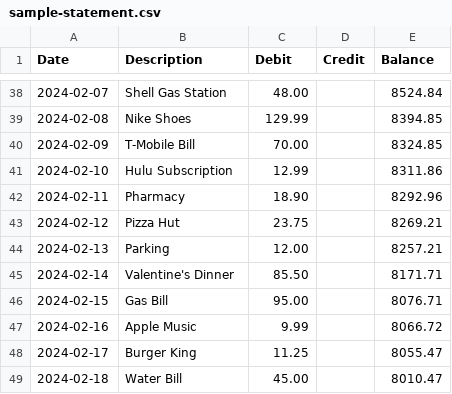
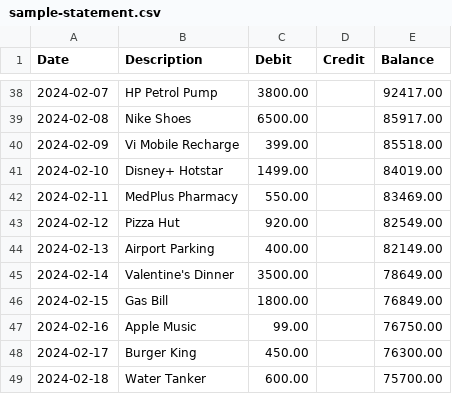
Before and after one commit to Prxnesh/AI-Personal-Finance-Autopilot, a CSV file: docs/sample-statement.csv, drawn as a sheet; only a part is shown, gaps mark what is left out; the diff covers the shown part only.

```diff
--- a/docs/sample-statement.csv
+++ b/docs/sample-statement.csv
@@ -38,12 +38,12 @@ Date,Description,Debit,Credit,Balance
-2024-02-07,Shell Gas Station,48.00,,8524.84
-2024-02-08,Nike Shoes,129.99,,8394.85
-2024-02-09,T-Mobile Bill,70.00,,8324.85
-2024-02-10,Hulu Subscription,12.99,,8311.86
-2024-02-11,Pharmacy,18.90,,8292.96
-2024-02-12,Pizza Hut,23.75,,8269.21
-2024-02-13,Parking,12.00,,8257.21
-2024-02-14,Valentine's Dinner,85.50,,8171.71
-2024-02-15,Gas Bill,95.00,,8076.71
-2024-02-16,Apple Music,9.99,,8066.72
-2024-02-17,Burger King,11.25,,8055.47
-2024-02-18,Water Bill,45.00,,8010.47
+2024-02-07,HP Petrol Pump,3800.00,,92417.00
+2024-02-08,Nike Shoes,6500.00,,85917.00
+2024-02-09,Vi Mobile Recharge,399.00,,85518.00
+2024-02-10,Disney+ Hotstar,1499.00,,84019.00
+2024-02-11,MedPlus Pharmacy,550.00,,83469.00
+2024-02-12,Pizza Hut,920.00,,82549.00
+2024-02-13,Airport Parking,400.00,,82149.00
+2024-02-14,Valentine's Dinner,3500.00,,78649.00
+2024-02-15,Gas Bill,1800.00,,76849.00
+2024-02-16,Apple Music,99.00,,76750.00
+2024-02-17,Burger King,450.00,,76300.00
+2024-02-18,Water Tanker,600.00,,75700.00
```
Also changed, not shown: 96 edited cells elsewhere in this file, 6 other files.
